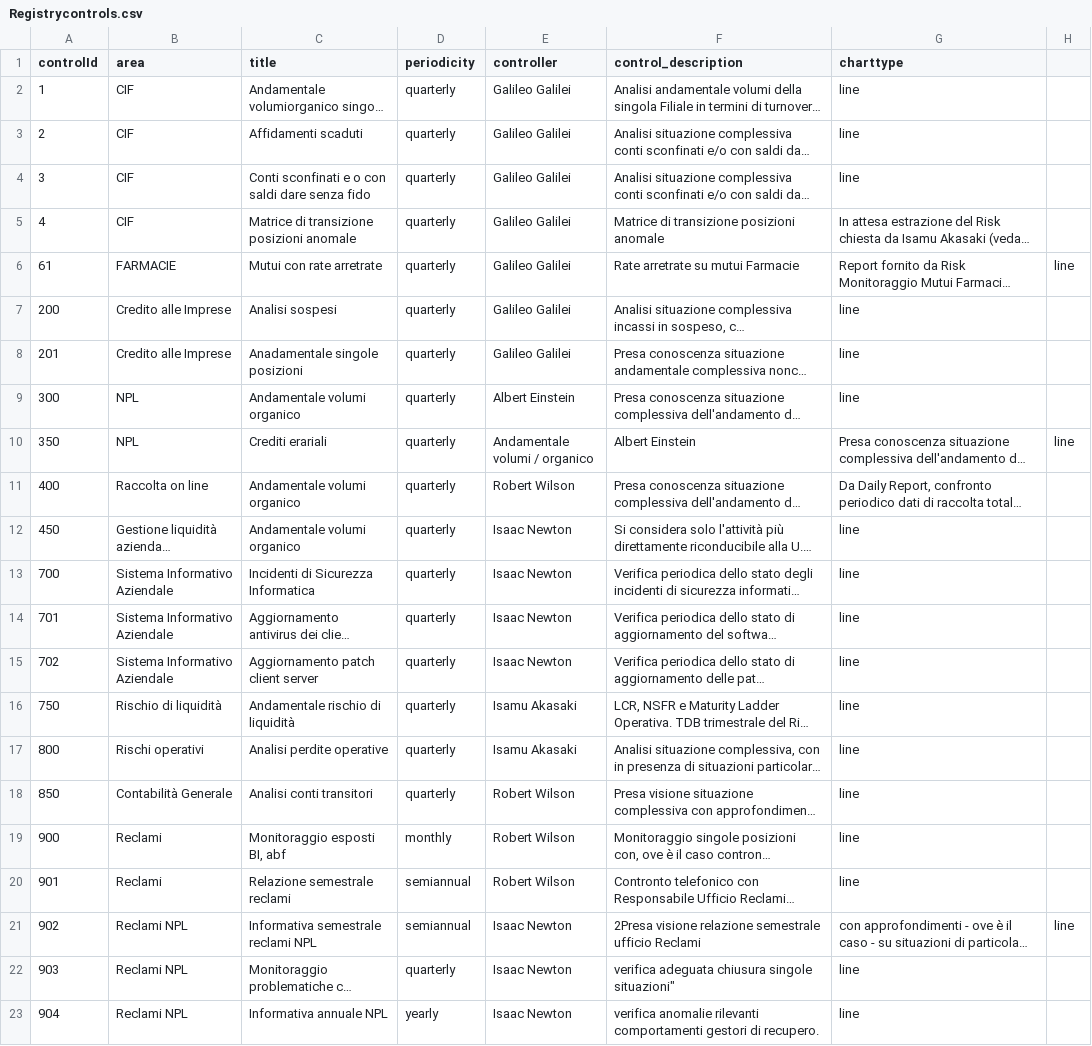
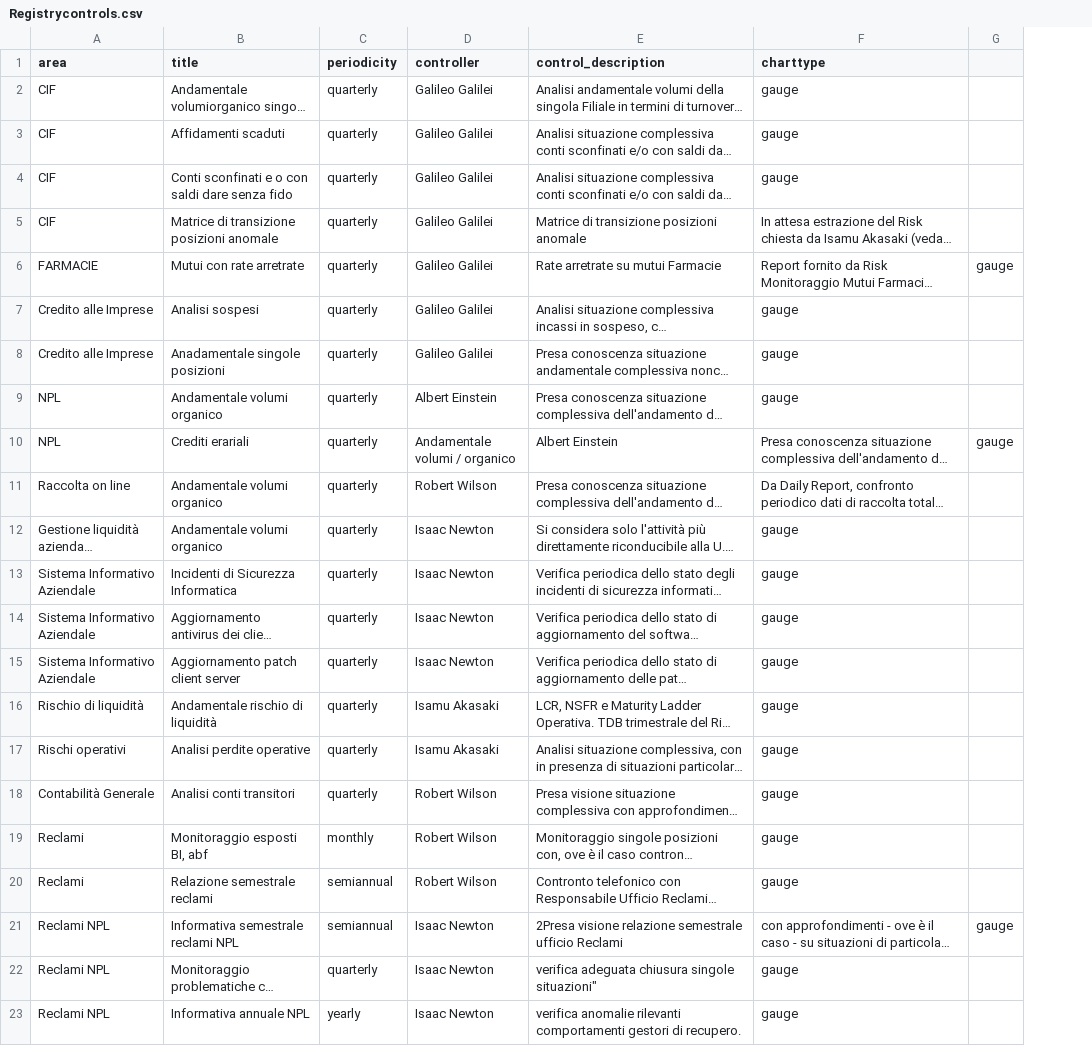
Before and after one commit to mttstt/AuditTool, a CSV file: files/lib/Registrycontrols.csv, drawn as a sheet; long unchanged cells end in …; removed rows and columns are numbered as before the commit, all else as after; the diff names each change by its address in the sheet, - before the commit and + after, or states it on an @@ line.

Commit message:
Update Registrycontrols.csv

```diff
--- a/files/lib/Registrycontrols.csv
+++ b/files/lib/Registrycontrols.csv
-column A (controlId), rows 2-23: 1 | 2 | 3 | 4 | 61 | 200 | 201 | 300 | 350 | 400 | 450 | 700 | 701 | 702 | 750 | 800 | 850 | 900 | 901 | 902 | 903 | 904
-column H, rows 6-21: line |  |  |  | line |  |  |  |  |  |  |  |  |  |  | line
+column G, rows 6-21: gauge |  |  |  | gauge |  |  |  |  |  |  |  |  |  |  | gauge
-F2:F4 (charttype): line
+F2:F4 (charttype): gauge
-F7:F9 (charttype): line
+F7:F9 (charttype): gauge
-F12:F20 (charttype): line
+F12:F20 (charttype): gauge
-F22:F23 (charttype): line
+F22:F23 (charttype): gauge
```
